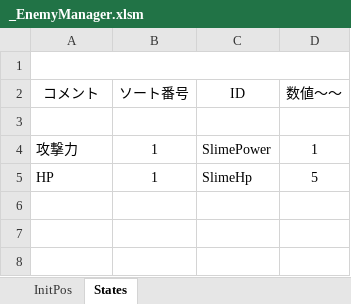
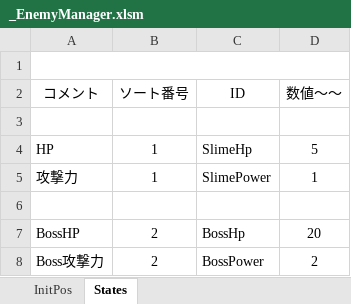
Before and after one commit to M4k1Sr/Summer_Project, an Excel workbook: Project/Data/Parameter/Enemy/_EnemyManager.xlsm, sheet States, drawn as a sheet; values as stored, in another font and other column widths than the file's, no borders; charts and pictures not drawn; addresses are those after the commit; the diff names each change by its address in the sheet, - before the commit and + after, or states it on an @@ line.

```diff
--- a/Project/Data/Parameter/Enemy/_EnemyManager.xlsm (sheet States)
+++ b/Project/Data/Parameter/Enemy/_EnemyManager.xlsm (sheet States)
+row 4: HP | 1 | SlimeHp | 5
-row 6: HP | 1 | SlimeHp | 5
+row 6: (empty)
+row 7: BossHP | 2 | BossHp | 20
+row 8: Boss攻撃力 | 2 | BossPower | 2
```
Also changed, not shown: sheet InitPos, charts or pictures, 4 other files.
